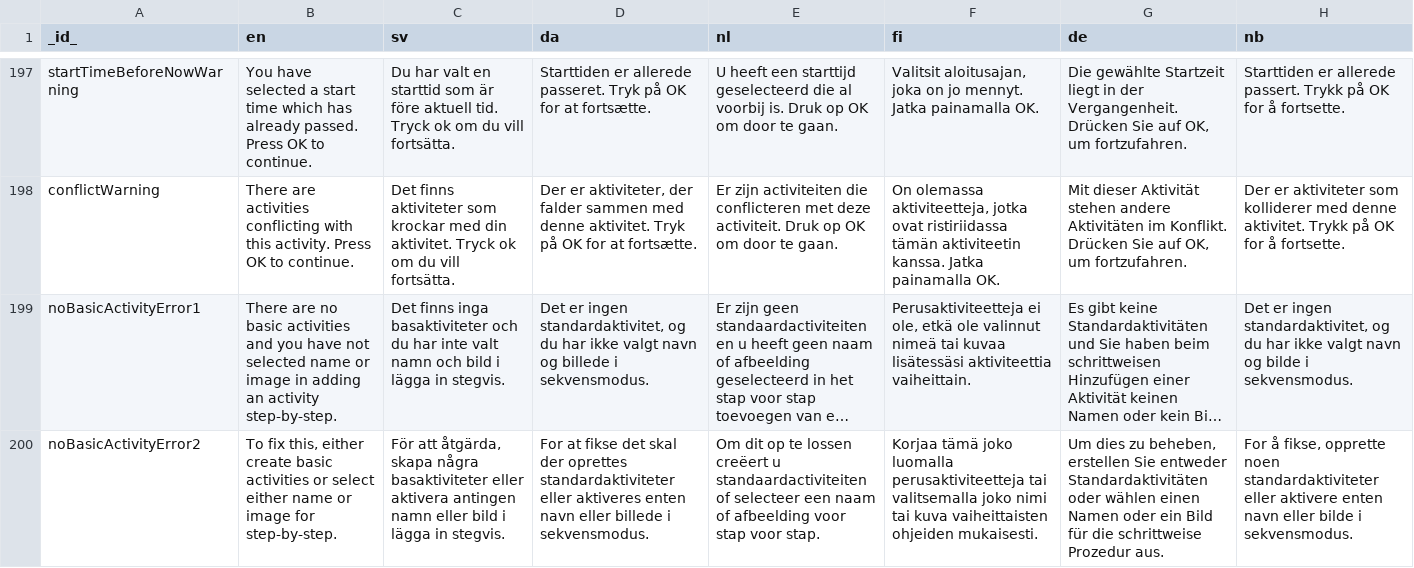
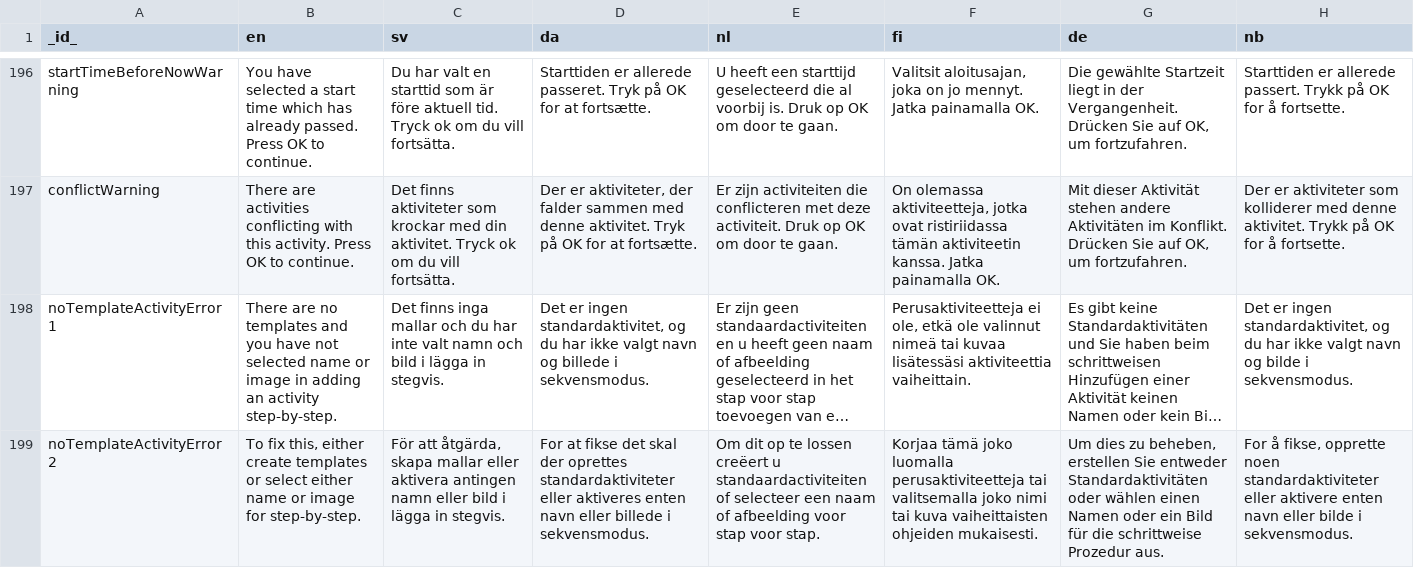
Before and after one commit to abilia/system_settings_editor, a TSV file: lib/i18n/translations.tsv, drawn as a sheet; only a part is shown, gaps mark what is left out; long unchanged cells end in …; addresses are those after the commit; the diff covers the shown part only; the diff names each change by its address in the sheet, - before the commit and + after, or states it on an @@ line.

Commit message:
Basic no more! Template for life!

```diff
--- a/lib/i18n/translations.tsv
+++ b/lib/i18n/translations.tsv
-A198 (_id_): noBasicActivityError1
+A198 (_id_): noTemplateActivityError1
-B198 (en): …are no basic activities and you…
+B198 (en): …are no templates and you…
-C198 (sv): …finns inga basaktiviteter och du…
+C198 (sv): …finns inga mallar och du…
-A199 (_id_): noBasicActivityError2
+A199 (_id_): noTemplateActivityError2
-B199 (en): …either create basic activities or select…
+B199 (en): …either create templates or select…
-C199 (sv): …åtgärda, skapa några basaktiviteter eller aktivera…
+C199 (sv): …åtgärda, skapa mallar eller aktivera…
```
Also changed, not shown: 2 added rows, 3 removed rows and 10 edited cells elsewhere in this file, lib/i18n/translations.missing.tsv, 7 other files.
